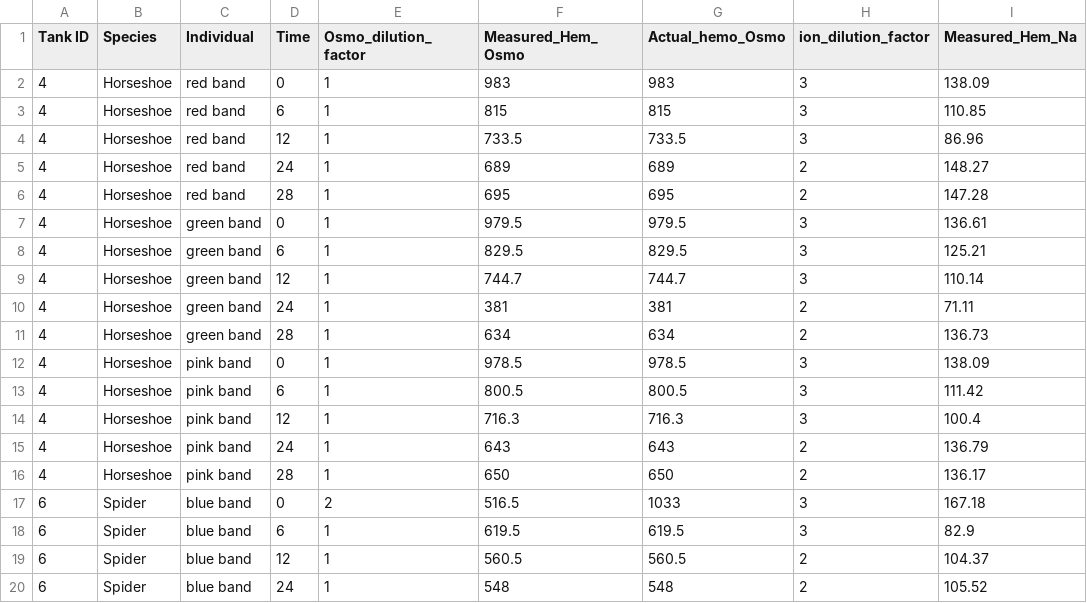
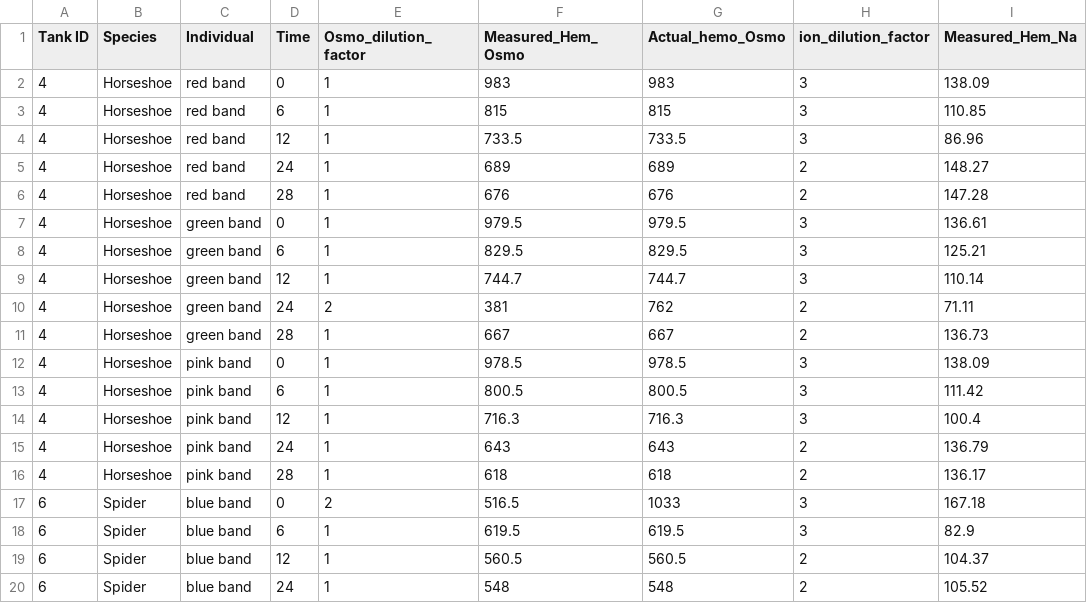
Before and after one commit to artorias111/IB271-Crab-data, a CSV file: acclimation.csv, drawn as a sheet; only a part is shown; the diff names each change by its address in the sheet, - before the commit and + after, or states it on an @@ line.

```diff
--- a/acclimation.csv
+++ b/acclimation.csv
-F6 (Measured_Hem_Osmo): 695
+F6 (Measured_Hem_Osmo): 676
-G6 (Actual_hemo_Osmo): 695
+G6 (Actual_hemo_Osmo): 676
-E10 (Osmo_dilution_factor): 1
+E10 (Osmo_dilution_factor): 2
-G10 (Actual_hemo_Osmo): 381
+G10 (Actual_hemo_Osmo): 762
-F11 (Measured_Hem_Osmo): 634
+F11 (Measured_Hem_Osmo): 667
-G11 (Actual_hemo_Osmo): 634
+G11 (Actual_hemo_Osmo): 667
-F16 (Measured_Hem_Osmo): 650
+F16 (Measured_Hem_Osmo): 618
-G16 (Actual_hemo_Osmo): 650
+G16 (Actual_hemo_Osmo): 618
```
Also changed, not shown: final_timepoint.csv.
